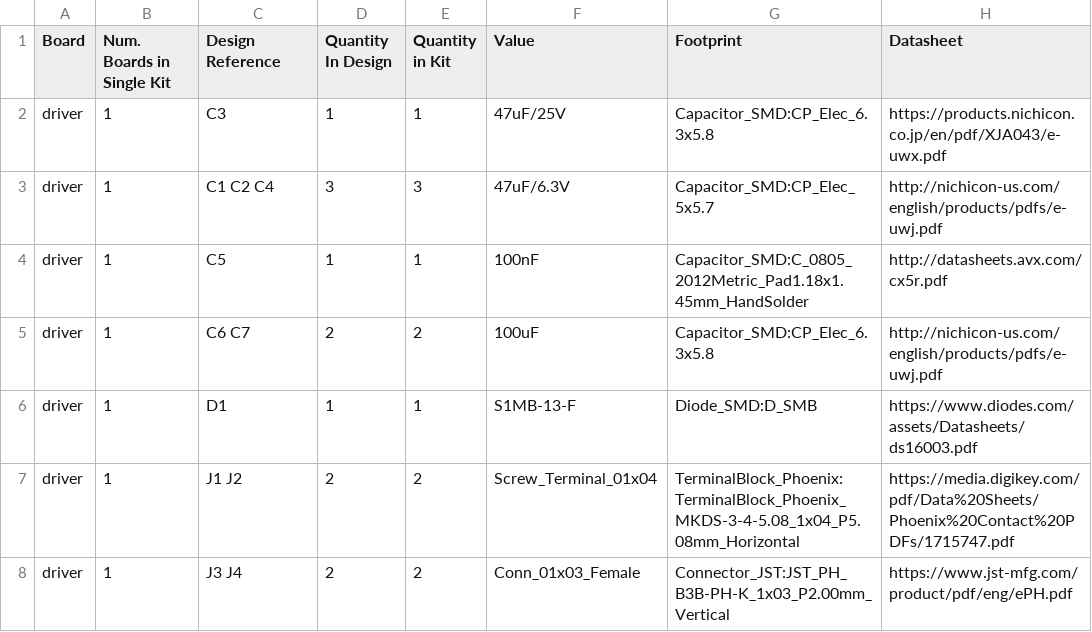
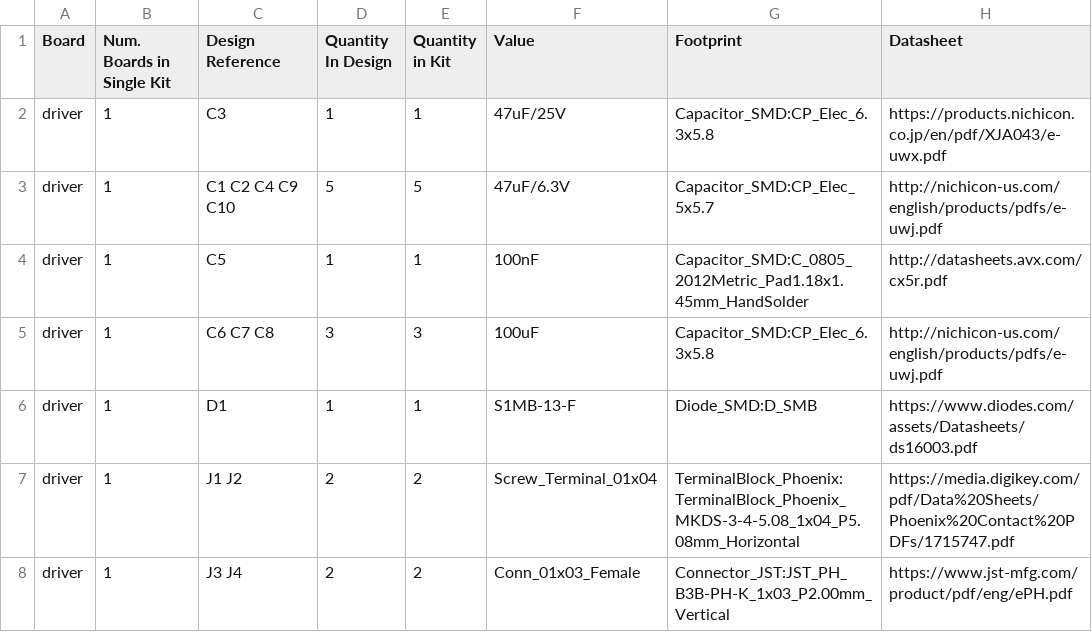
Before and after one commit to Silent-Dripper/silent-dripper-electrical, a CSV file: bom.csv, drawn as a sheet; only a part is shown; the diff names each change by its address in the sheet, - before the commit and + after, or states it on an @@ line.

```diff
--- a/bom.csv
+++ b/bom.csv
-C3 (Design Reference): C1 C2 C4
+C3 (Design Reference): C1 C2 C4 C9 C10
-D3 (Quantity In Design): 3
+D3 (Quantity In Design): 5
-E3 (Quantity in Kit): 3
+E3 (Quantity in Kit): 5
-C5 (Design Reference): C6 C7
+C5 (Design Reference): C6 C7 C8
-D5 (Quantity In Design): 2
+D5 (Quantity In Design): 3
-E5 (Quantity in Kit): 2
+E5 (Quantity in Kit): 3
```
Also changed, not shown: 7 other files.
